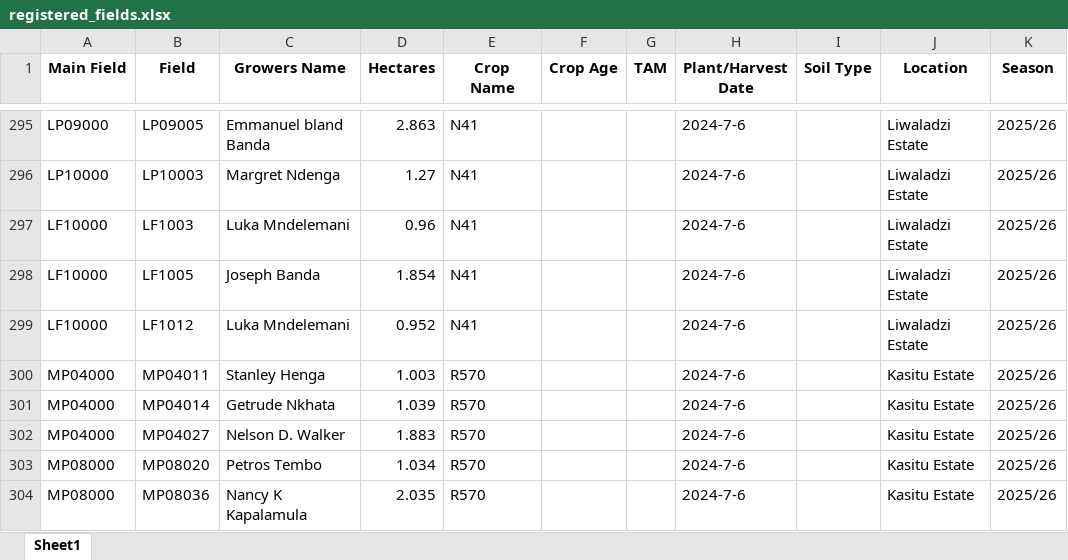
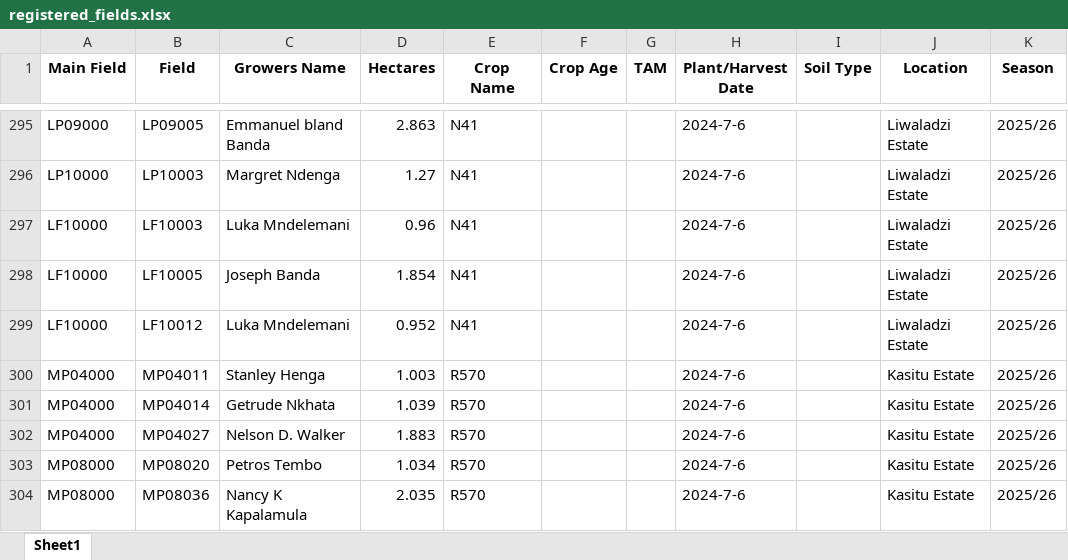
Before and after one commit to psibale/farm-management-system, an Excel workbook: data/registered_fields.xlsx, sheet Sheet1, drawn as a sheet; only a part is shown, gaps mark what is left out; values as stored, in another font and other column widths than the file's, no borders; the diff names each change by its address in the sheet, - before the commit and + after, or states it on an @@ line.

```diff
--- a/data/registered_fields.xlsx (sheet Sheet1)
+++ b/data/registered_fields.xlsx (sheet Sheet1)
-B297 (Field): LF1003
+B297 (Field): LF10003
-B298 (Field): LF1005
+B298 (Field): LF10005
-B299 (Field): LF1012
+B299 (Field): LF10012
```
Also changed, not shown: data/crop_estimates.xlsx, data/yield_data.xlsx, 7 other files.
